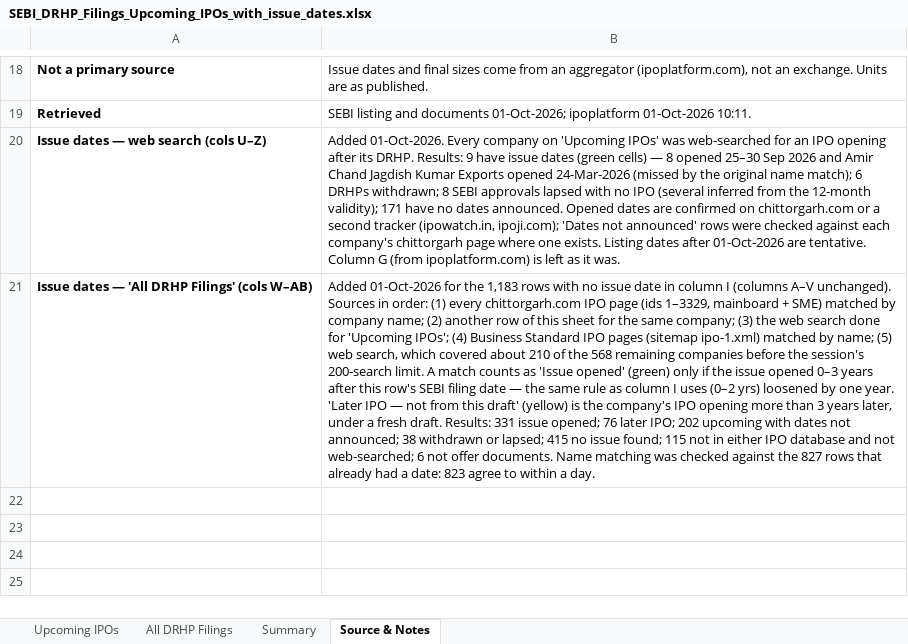
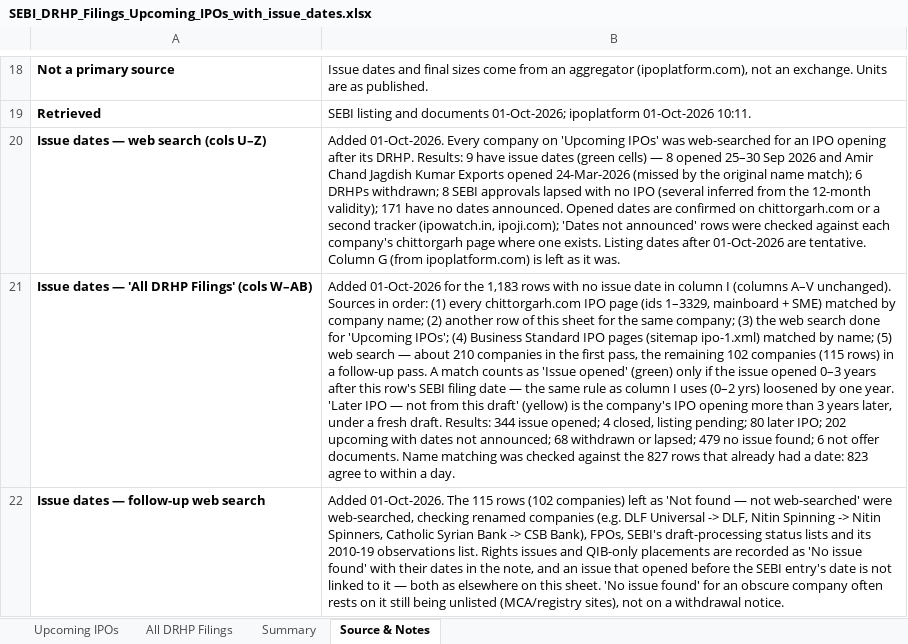
Before and after one commit to ShrewdLemon/scrape, an Excel workbook: outputs/SEBI_DRHP_Filings_Upcoming_IPOs_with_issue_dates.xlsx, sheet Source & Notes, drawn as a sheet; only a part is shown, gaps mark what is left out; values as stored, in another font and other column widths than the file's, no borders; the diff names each change by its address in the sheet, - before the commit and + after, or states it on an @@ line.

Commit message:
Web-search the 115 filings left unsearched on All DRHP Filings
The 115 rows (102 companies) marked 'Not found — not web-searched'
after the first pass hit its search limit now carry a researched
status, dates where an issue opened, a note and a source link. Renamed
companies, FPOs and SEBI's draft-processing and observation lists were
checked. Rights issues, QIB placements and issues that opened before
the SEBI entry follow the sheet's existing conventions. The Source &
Notes counts are updated and the follow-up pass is described.

```diff
--- a/outputs/SEBI_DRHP_Filings_Upcoming_IPOs_with_issue_dates.xlsx (sheet Source & Notes)
+++ b/outputs/SEBI_DRHP_Filings_Upcoming_IPOs_with_issue_dates.xlsx (sheet Source & Notes)
-B21: …(5) web search, which covered about 210 of the 568 remaining companies before the session's 200-search limit. A match counts as 'Issue opened' (green) only if the issue opened 0–3 years after this row's SEBI filing date — the same rule as column I uses (0–2 yrs) loosened by one year. 'Later IPO — not from this draft' (yellow) is the company's IPO opening more than 3 years later, under a fresh draft. Results: 331 issue opened; 76 later IPO; 202 upcoming with dates not announced; 38 withdrawn or lapsed; 415 no issue found; 115 not in either IPO database and not web-searched; 6 not…
+B21: …(5) web search — about 210 companies in the first pass, the remaining 102 companies (115 rows) in a follow-up pass. A match counts as 'Issue opened' (green) only if the issue opened 0–3 years after this row's SEBI filing date — the same rule as column I uses (0–2 yrs) loosened by one year. 'Later IPO — not from this draft' (yellow) is the company's IPO opening more than 3 years later, under a fresh draft. Results: 344 issue opened; 4 closed, listing pending; 80 later IPO; 202 upcoming with dates not announced; 68 withdrawn or lapsed; 479 no issue found; 6 not…
+row 22: Issue dates — follow-up web search | Added 01-Oct-2026. The 115 rows (102 companies) left as 'Not found — not web-searched' were web-searched, checking renamed companies (e.g. DLF Universal -> DLF, Nitin Spinning -> Nitin Spinners, Catholic Syrian Bank -> CSB Bank), FPOs, SEBI's draft-processing status lists and its 2010-19 observations list. Rights issues and QIB-only placements are recorded as 'No issue found' with their dates in the note, and an issue that opened before the SEBI entry's date is not linked to it — both as elsewhere on this sheet. 'No issue found' for an obscure company often rests on it still being unlisted (MCA/registry sites), not on a withdrawal notice.
```
Also changed, not shown: sheet All DRHP Filings, sheet Summary.
